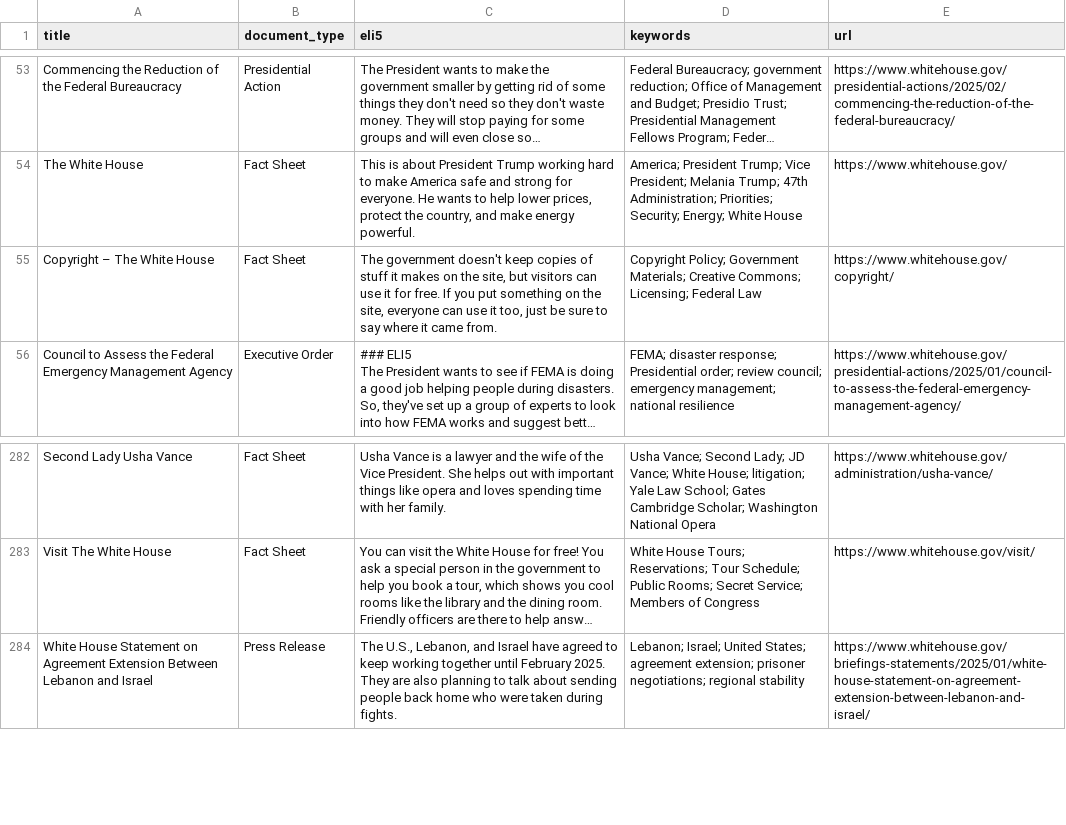
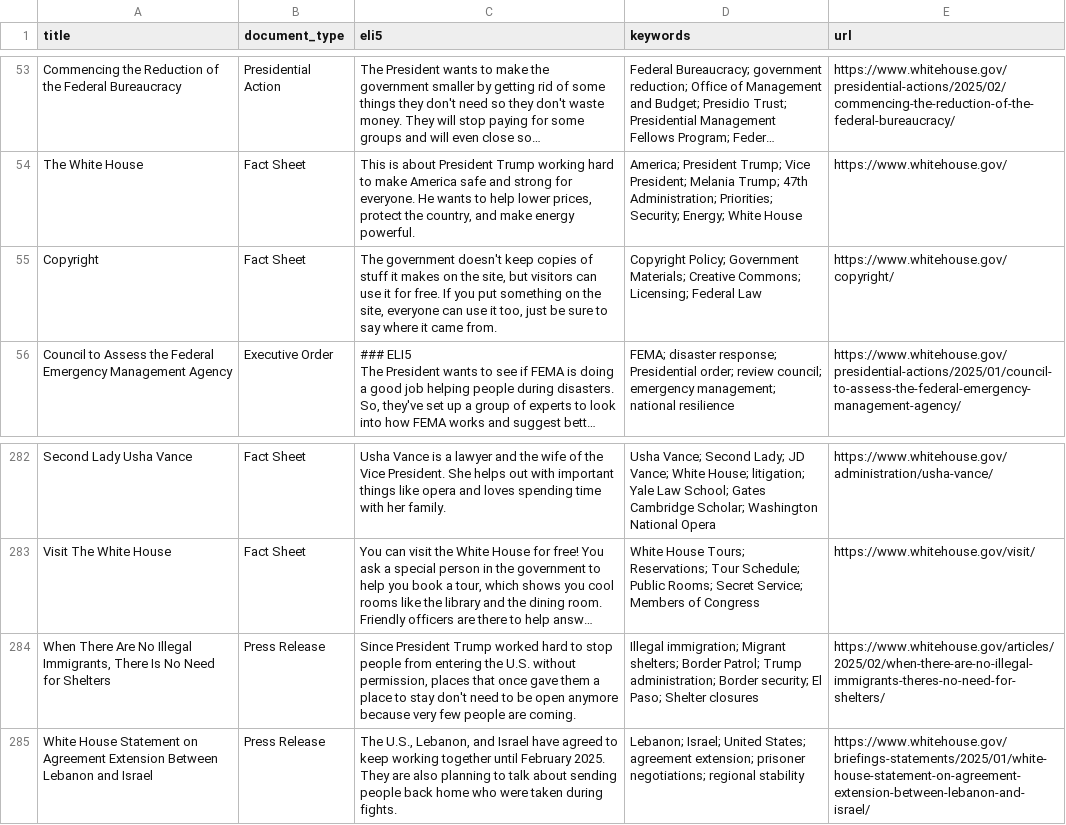
Before and after one commit to mjbommar/wh-pa, a CSV file: pages.csv, drawn as a sheet; only a part is shown, gaps mark what is left out; long unchanged cells end in …; the diff names each change by its address in the sheet, - before the commit and + after, or states it on an @@ line.

```diff
--- a/pages.csv
+++ b/pages.csv
-A55 (title): Copyright – The White House
+A55 (title): Copyright
+row 284: When There Are No Illegal Immigrants, There Is No Need for Shelters | Press Release | Since President Trump worked hard to stop people from entering the U.S. without permission, places that once gave them a place to stay don't need to be open anymore because very few people are coming. | Illegal immigration; Migrant shelters; Border Patrol; Trump administration; Border security; El Paso; Shelter closures | https://www.whitehouse.gov/articles/2025/02/when-there-are-no-illegal-immigrants-theres-no-need-for-shelters/
```
Also changed, not shown: 4 other files.
